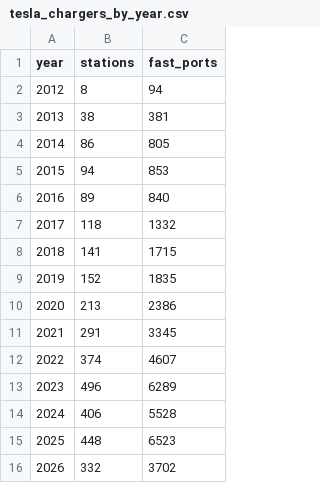
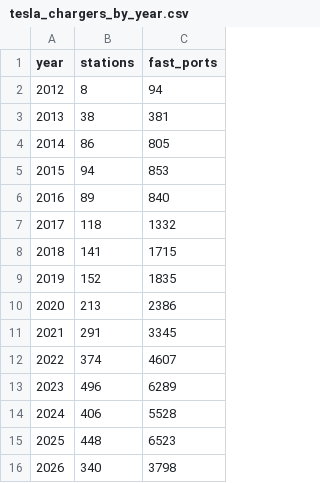
Before and after one commit to Shubham080802/tesla-Rivian-dashboard, a CSV file: data/external/ev/tesla_chargers_by_year.csv, drawn as a sheet.

```diff
--- a/data/external/ev/tesla_chargers_by_year.csv
+++ b/data/external/ev/tesla_chargers_by_year.csv
@@ -15,2 +15,2 @@ year,stations,fast_ports
 2025,448,6523
-2026,332,3702
+2026,340,3798
```
Also changed, not shown: data/external/research/nhtsa_complaints.csv, 7 other files.
